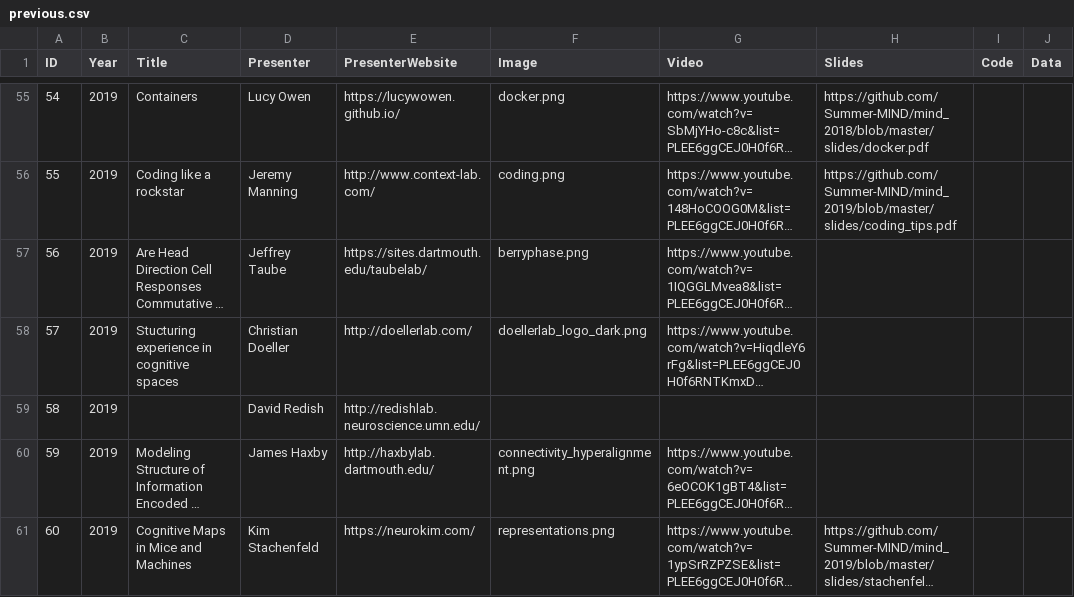
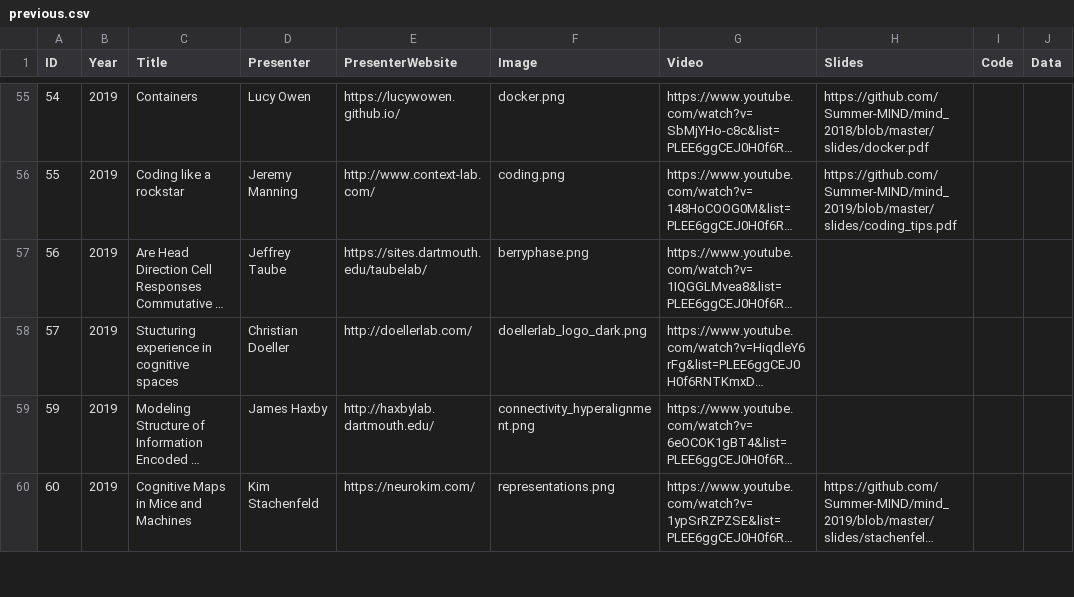
Before and after one commit to Summer-MIND/Summer-MIND.github.io, a CSV file: _data/previous.csv, drawn as a sheet; only a part is shown, gaps mark what is left out; long unchanged cells end in …; the diff covers the shown part only; the diff names each change by its address in the sheet, - before the commit and + after, or states it on an @@ line.

Commit message:
Revised website

```diff
--- a/_data/previous.csv
+++ b/_data/previous.csv
-row 59: 58 | 2019 |  | David Redish | http://redishlab.neuroscience.umn.edu/
```
Also changed, not shown: 8 edited cells elsewhere in this file, _data/participants.csv, 2 other files.
